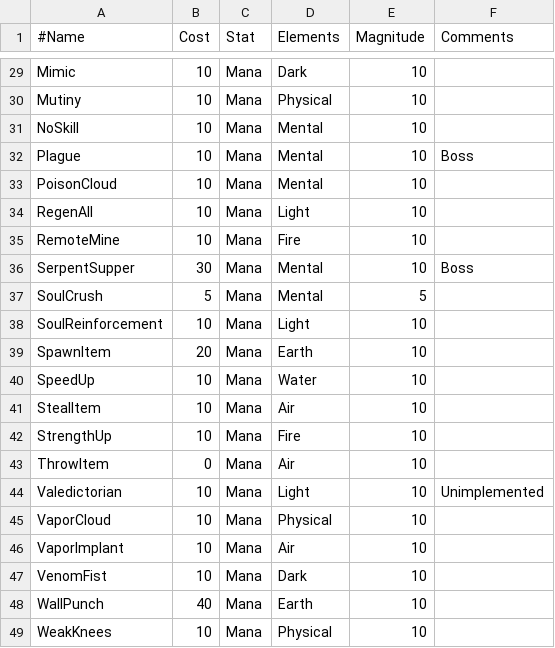
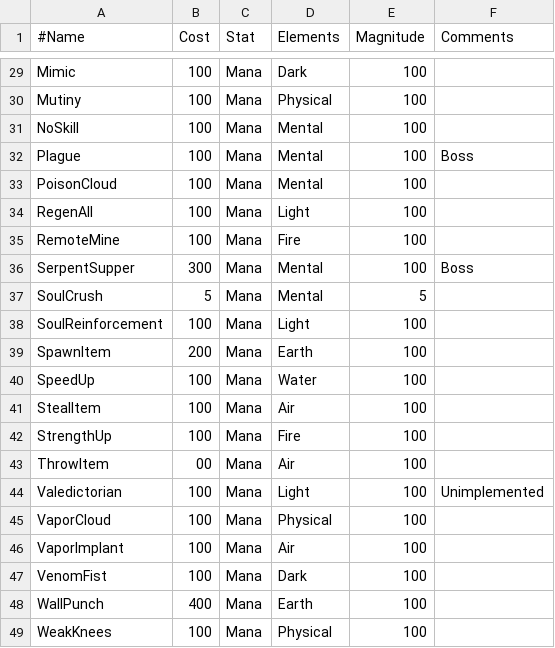
Before and after one commit to XBigTK13X/Aigilas, a CSV file: aigilas/assets/data/skills.csv, drawn as a sheet; only a part is shown, gaps mark what is left out; the diff covers the shown part only; the diff names each change by its address in the sheet, - before the commit and + after, or states it on an @@ line.

```diff
--- a/aigilas/assets/data/skills.csv
+++ b/aigilas/assets/data/skills.csv
-B29:B35 (Cost): 10
+B29:B35 (Cost): 100
-E29:E36 (Magnitude): 10
+E29:E36 (Magnitude): 100
-B36 (Cost): 30
+B36 (Cost): 300
-B38 (Cost): 10
+B38 (Cost): 100
-E38:E49 (Magnitude): 10
+E38:E49 (Magnitude): 100
-B39 (Cost): 20
+B39 (Cost): 200
-B40:B42 (Cost): 10
+B40:B42 (Cost): 100
-B43 (Cost): 0
+B43 (Cost): 00
-B44:B47 (Cost): 10
+B44:B47 (Cost): 100
-B48 (Cost): 40
+B48 (Cost): 400
-B49 (Cost): 10
+B49 (Cost): 100
```
Also changed, not shown: 48 edited cells elsewhere in this file, aigilas/assets/data/enemies.csv, 13 other files.
